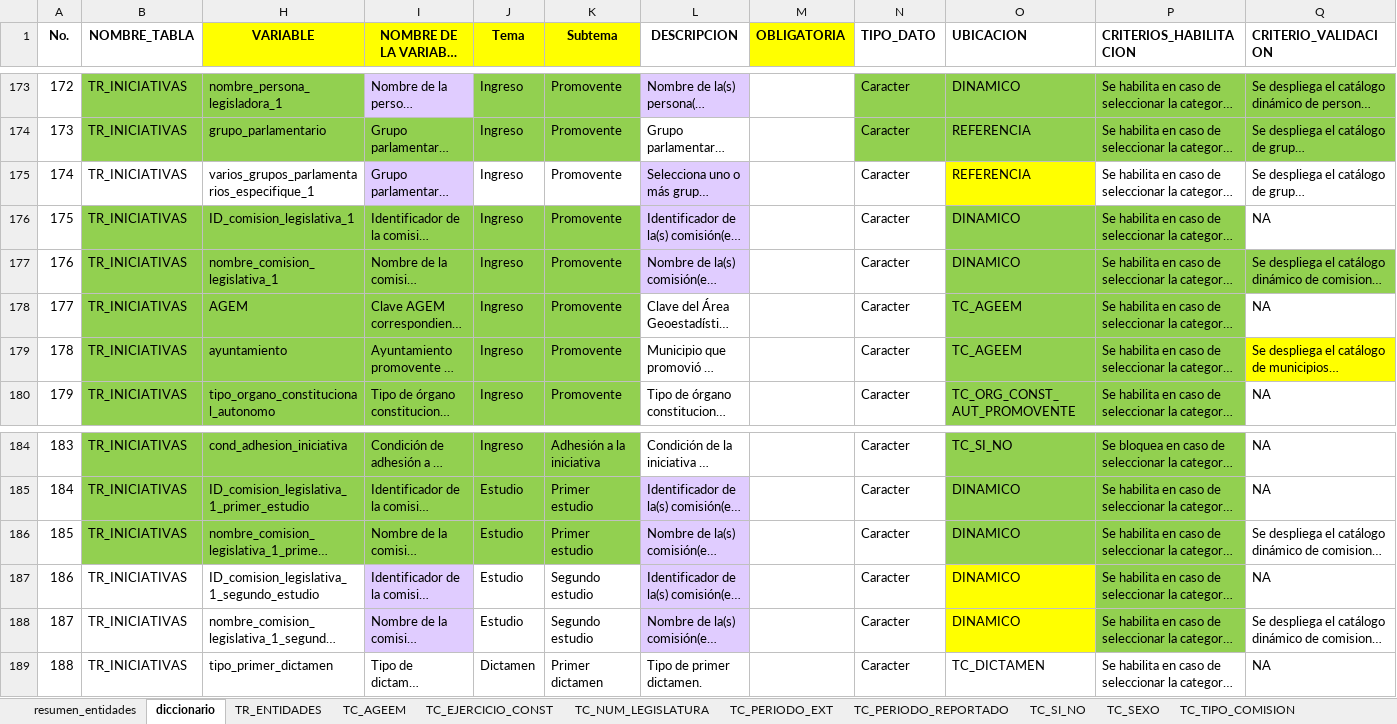
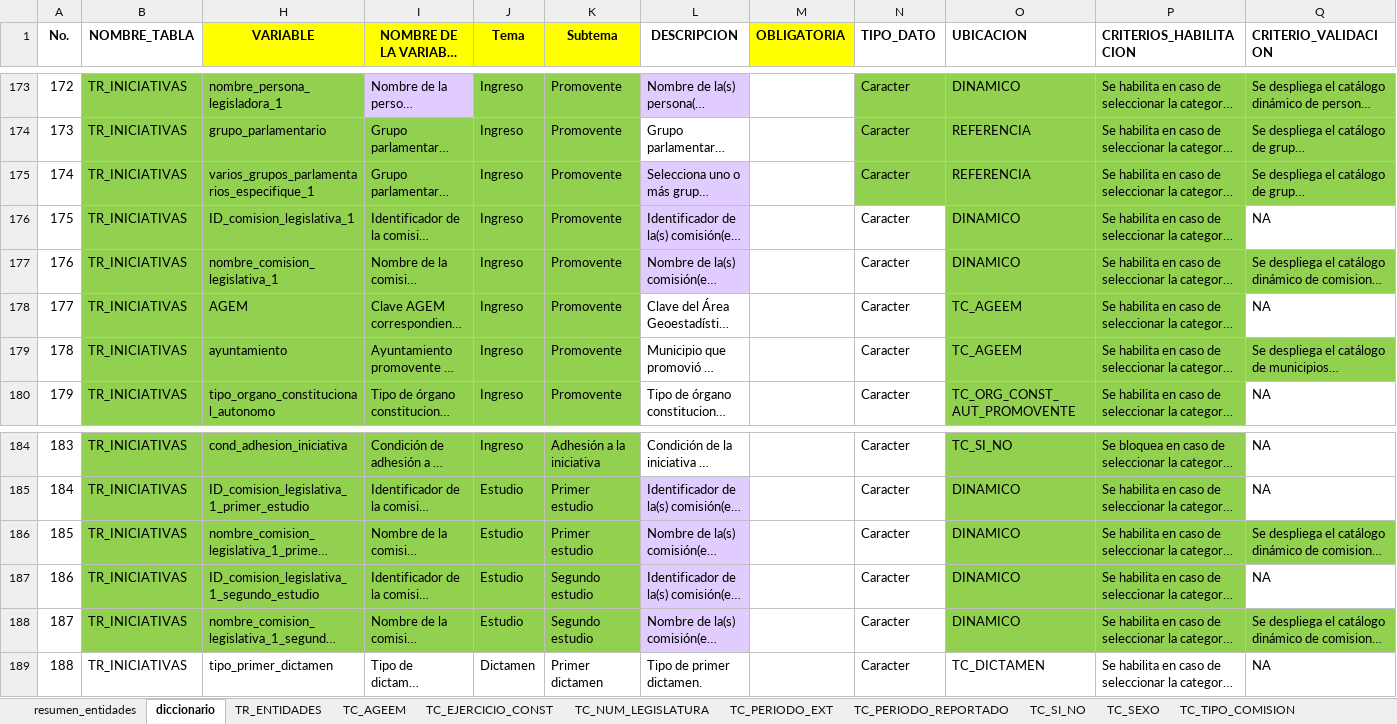
Before and after one commit to fjmd2088/Aplicativo_PLE_INEGI, an Excel workbook: Archivos_excel/02_Modelado_Datos/MODELO_DATOS_PLE (02sep2024).xlsx, sheet diccionario, drawn as a sheet; only a part is shown, gaps mark what is left out; long unchanged cells end in …; values as stored, in another font and other column widths than the file's, no borders; conditional formats and table styles not drawn; the diff names each change by its address in the sheet, - before the commit and + after, or states it on an @@ line.

Commit message:
Iniciativas
Se ajusta la los promoventes de la entidad de datos generales con éxito y se continua las variables de Iniciativas

```diff
--- a/Archivos_excel/02_Modelado_Datos/MODELO_DATOS_PLE (02sep2024).xlsx (sheet diccionario)
+++ b/Archivos_excel/02_Modelado_Datos/MODELO_DATOS_PLE (02sep2024).xlsx (sheet diccionario)
-B175 fill: none
+B175 fill: #92D050
-H175 fill: none
+H175 fill: #92D050
-I175 fill: #E0CCFF
+I175 fill: #92D050
-J175:K175 fill: none
+J175:K175 fill: #92D050
-N175 fill: none
+N175 fill: #92D050
-O175 fill: #FFFF00
+O175 fill: #92D050
-P175:Q175 fill: none
+P175:Q175 fill: #92D050
-Q179 fill: #FFFF00
+Q179 fill: #92D050
-Q186 fill: none
+Q186 fill: #92D050
-B187:B188 fill: none
+B187:B188 fill: #92D050
-H187:H188 fill: none
+H187:H188 fill: #92D050
-I187:I188 fill: #E0CCFF
+I187:I188 fill: #92D050
-J187:K188 fill: none
+J187:K188 fill: #92D050
-O187:O188 fill: #FFFF00
+O187:O188 fill: #92D050
-Q188 fill: none
+Q188 fill: #92D050
```
Also changed, not shown: 4 other files.
